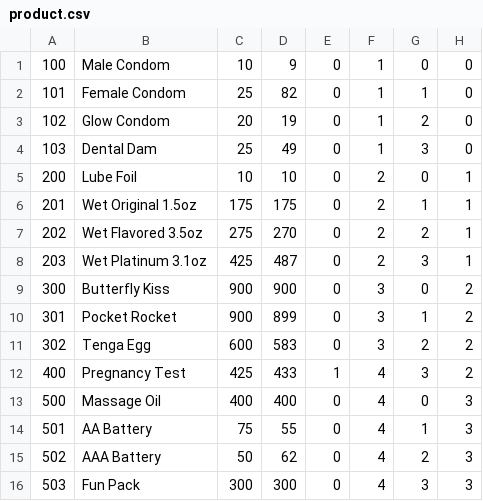
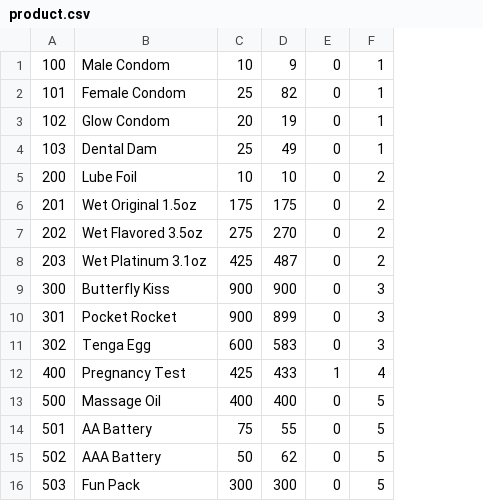
Before and after one commit to sophinewman/SHPRC-POS-new, a CSV file: scripts/product.csv, drawn as a sheet; the diff names each change by its address in the sheet, - before the commit and + after, or states it on an @@ line.

Commit message:
Implemented admin for products
I am so behind on code cleanup and doc. Sorry.

```diff
--- a/scripts/product.csv
+++ b/scripts/product.csv
-column G, rows 1-16: 0 | 1 | 2 | 3 | 0 | 1 | 2 | 3 | 0 | 1 | 2 | 3 | 0 | 1 | 2 | 3
-column H, rows 1-16: 0 | 0 | 0 | 0 | 1 | 1 | 1 | 1 | 2 | 2 | 2 | 2 | 3 | 3 | 3 | 3
-F13:F16: 4
+F13:F16: 5
```
Also changed, not shown: 29 other files.
